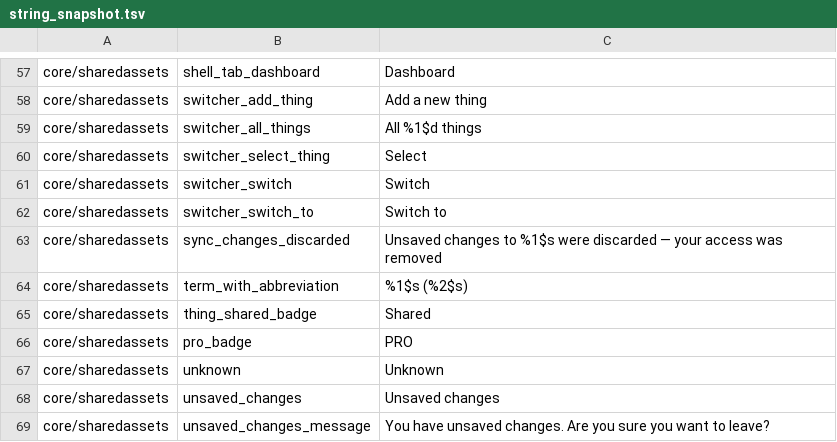
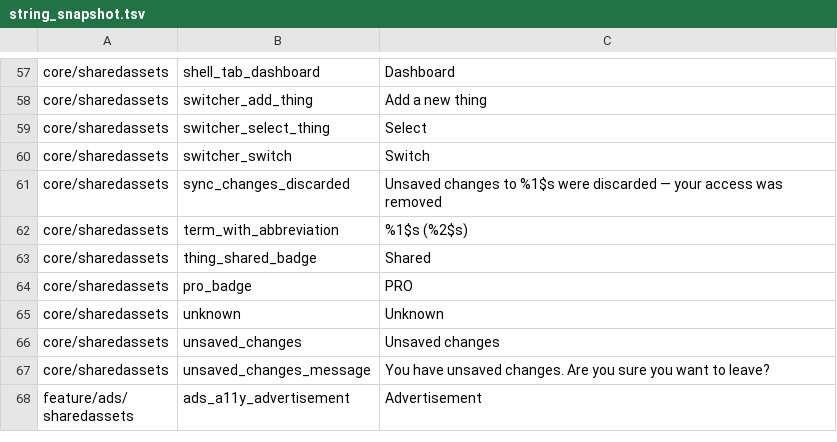
Before and after one commit to fz172/squawkit, a TSV file: core/template/src/androidHostTest/resources/string_snapshot.tsv, drawn as a sheet; only a part is shown, gaps mark what is left out; the shorter side is filled out with more unchanged rows.

Commit message:
Drop the Switch to list from the sidebar (#1179)
The selected-thing block at the top of the sidebar already switches things, so
the quick-switch list under the sections and its All N things row repeated it.
Removes both, AllThingsRow, and their two strings.

```diff
--- a/core/template/src/androidHostTest/resources/string_snapshot.tsv
+++ b/core/template/src/androidHostTest/resources/string_snapshot.tsv
@@ -58,6 +58,4 @@ core/sharedassets	shell_tab_dashboard	Dashboard
 core/sharedassets	switcher_add_thing	Add a new thing
-core/sharedassets	switcher_all_things	All %1$d things
 core/sharedassets	switcher_select_thing	Select
 core/sharedassets	switcher_switch	Switch
-core/sharedassets	switcher_switch_to	Switch to
 core/sharedassets	sync_changes_discarded	Unsaved changes to %1$s were discarded — your access was removed
```
Also changed, not shown: 3 other files.
